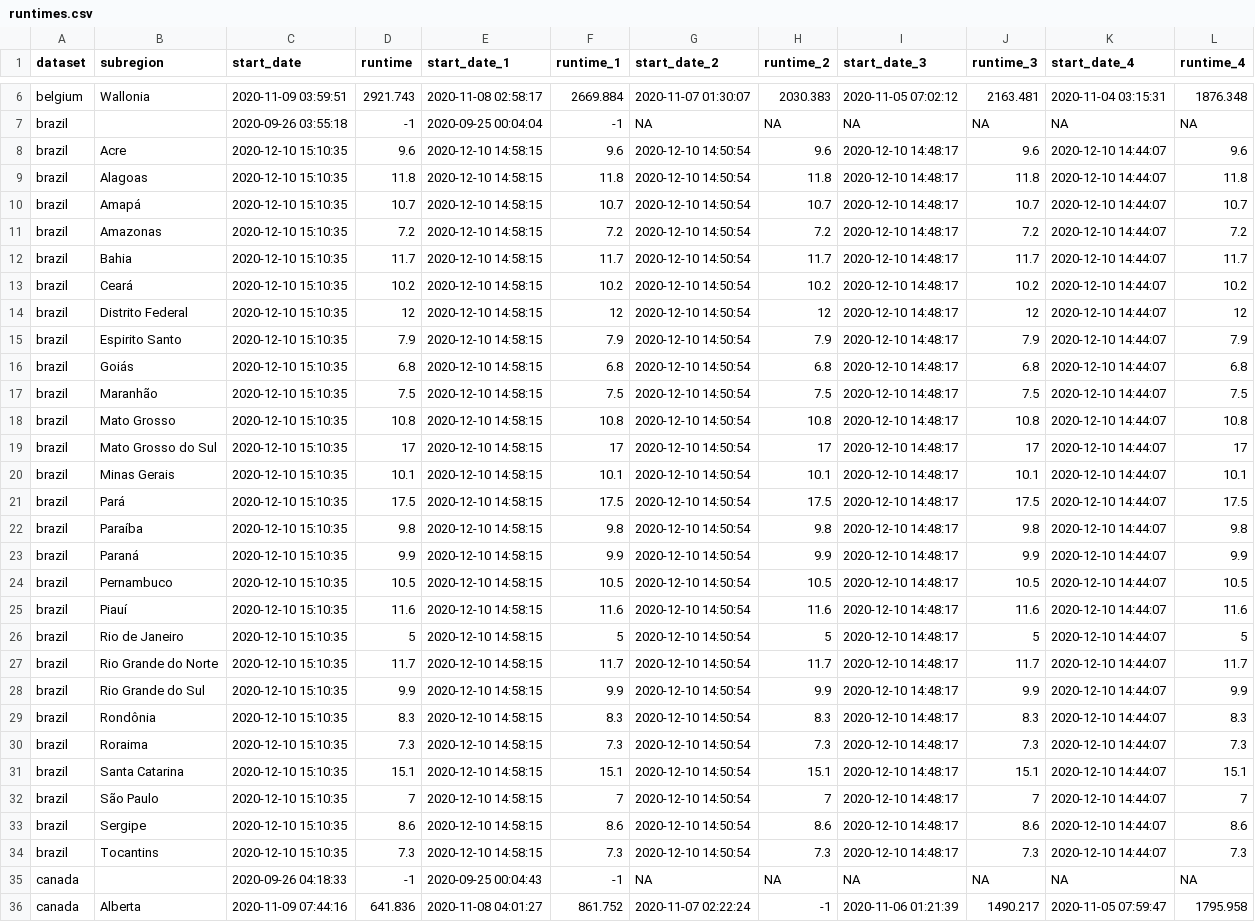
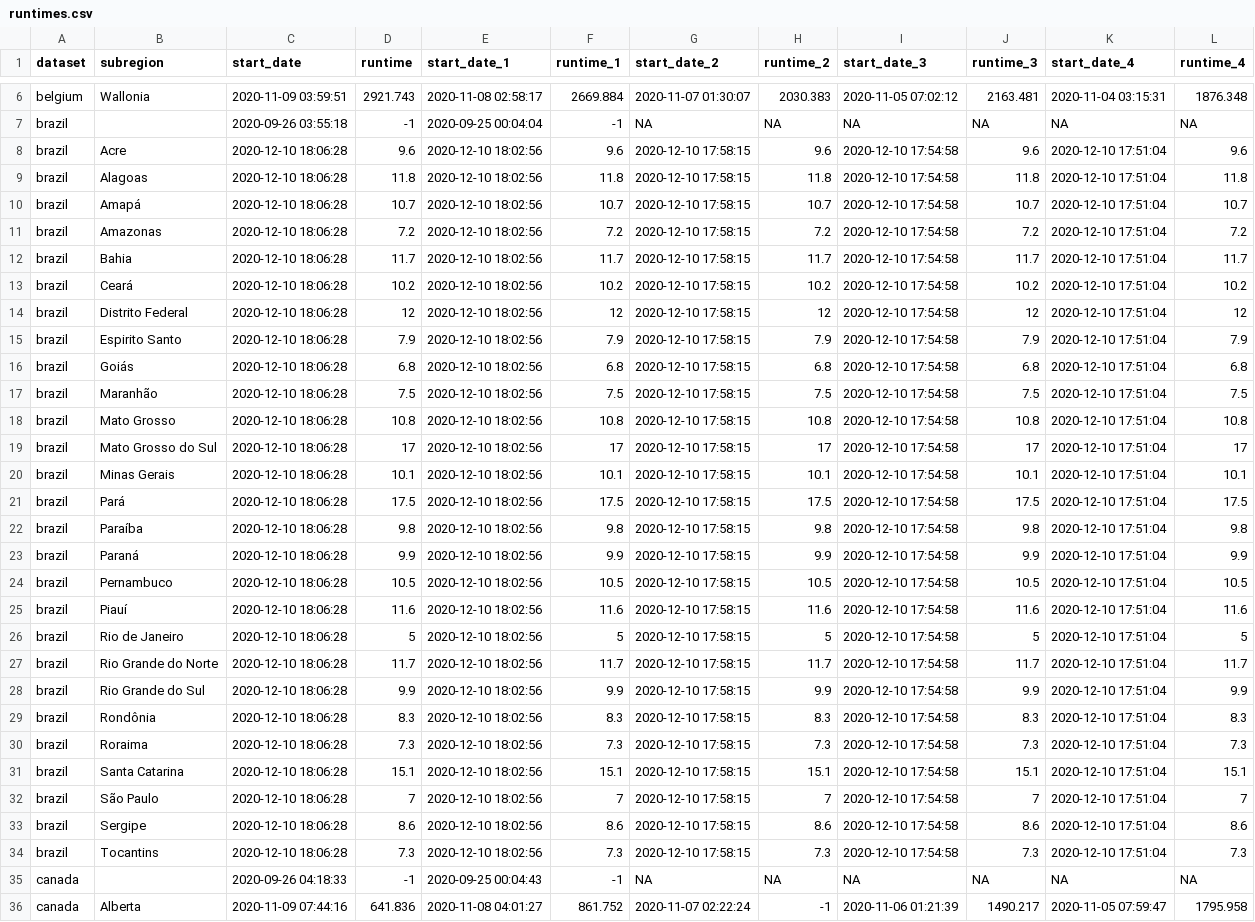
Before and after one commit to marcuswac/covid-br-epiforecasts, a CSV file: covid-rt-estimates/runtimes.csv, drawn as a sheet; only a part is shown, gaps mark what is left out; the diff names each change by its address in the sheet, - before the commit and + after, or states it on an @@ line.

```diff
--- a/covid-rt-estimates/runtimes.csv
+++ b/covid-rt-estimates/runtimes.csv
-C8:C34 (start_date): 2020-12-10 15:10:35
+C8:C34 (start_date): 2020-12-10 18:06:28
-E8:E34 (start_date_1): 2020-12-10 14:58:15
+E8:E34 (start_date_1): 2020-12-10 18:02:56
-G8:G34 (start_date_2): 2020-12-10 14:50:54
+G8:G34 (start_date_2): 2020-12-10 17:58:15
-I8:I34 (start_date_3): 2020-12-10 14:48:17
+I8:I34 (start_date_3): 2020-12-10 17:54:58
-K8:K34 (start_date_4): 2020-12-10 14:44:07
+K8:K34 (start_date_4): 2020-12-10 17:51:04
```
Also changed, not shown: covid-rt-estimates/status.csv.
